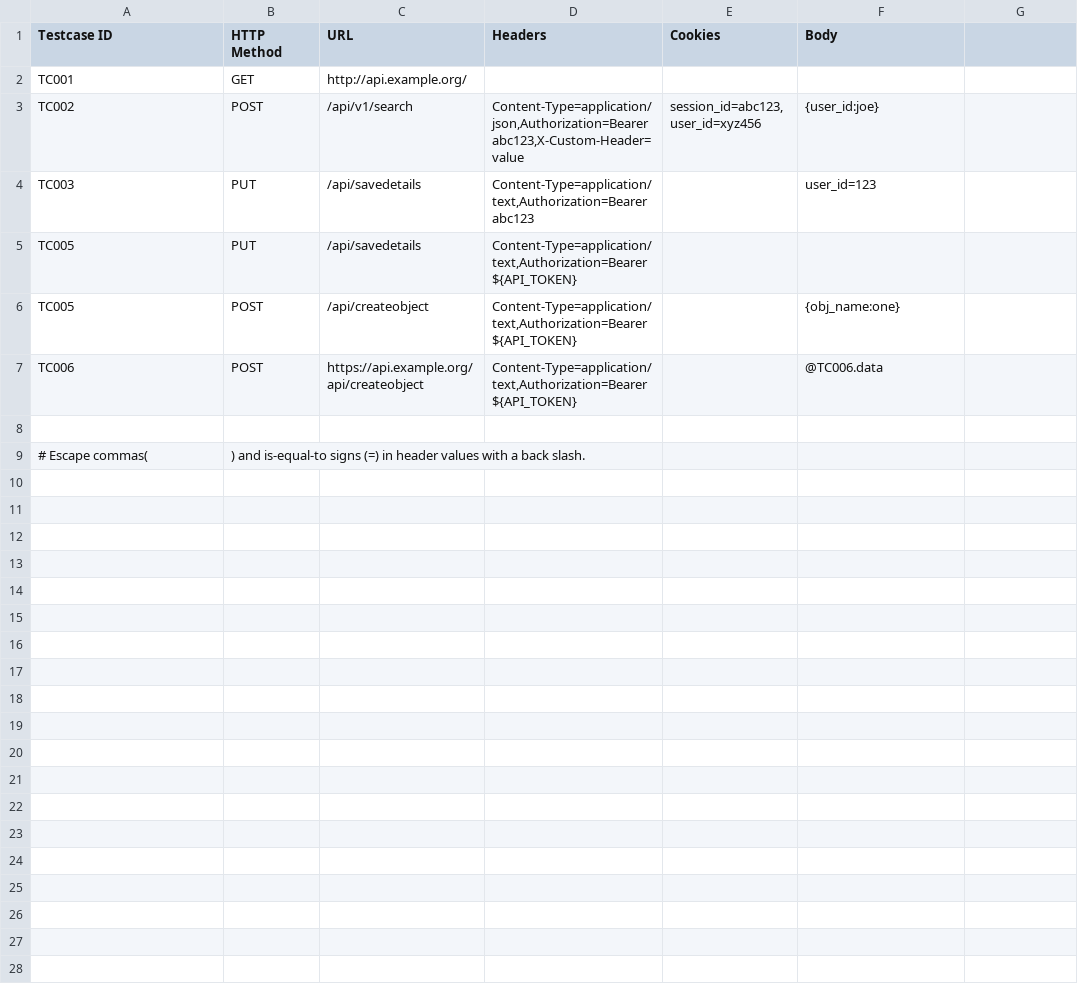
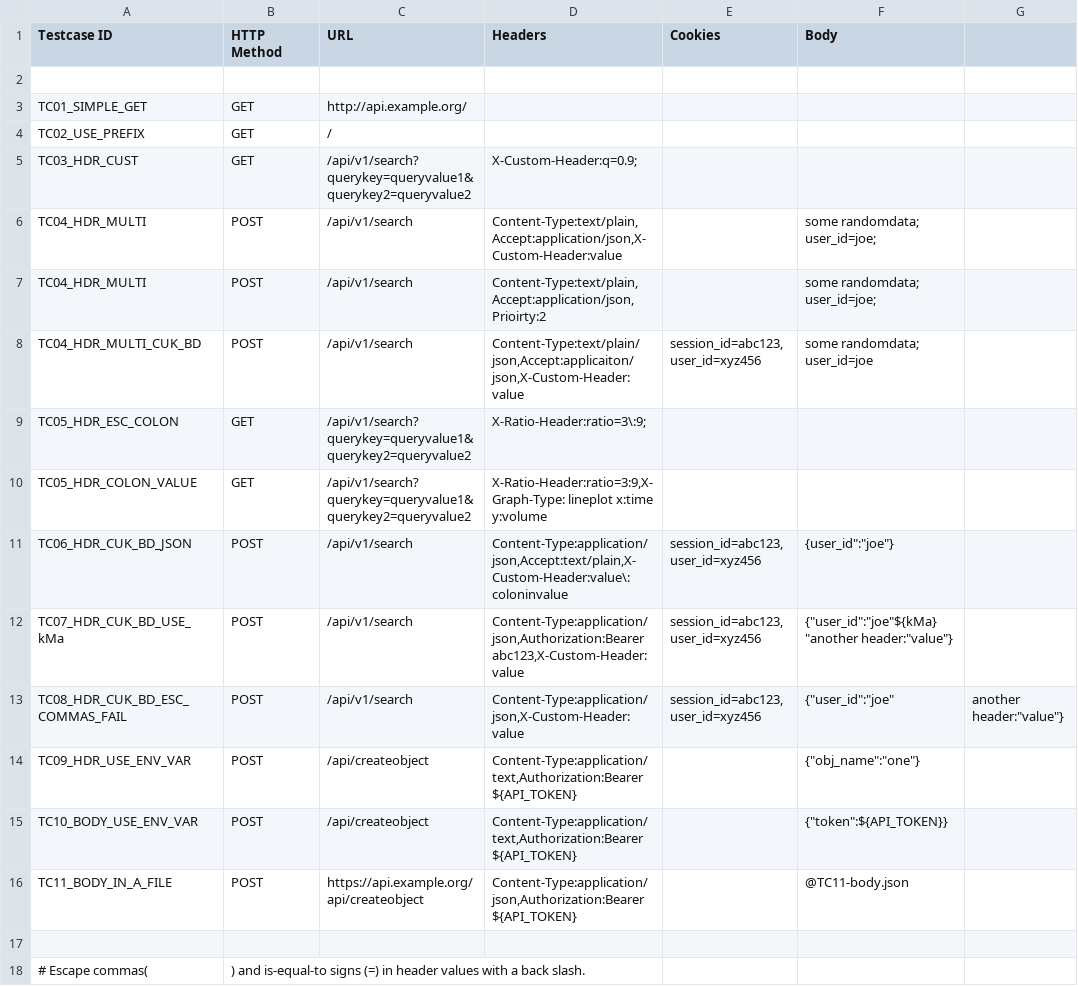
Before and after one commit to hackacharya/tools, a CSV file: inject/request-details.csv, drawn as a sheet.

Commit message:
Move to colons and allow a parse only option, and show a body load example

```diff
--- a/inject/request-details.csv
+++ b/inject/request-details.csv
@@ -1,8 +1,17 @@
 Testcase ID,HTTP Method,URL,Headers,Cookies,Body
-TC001,GET,http://api.example.org/,,,,
-TC002,POST,/api/v1/search,"Content-Type=application/json,Authorization=Bearer abc123,X-Custom-Header=value","session_id=abc123, user_id=xyz456","{user_id:joe}"
-TC003,PUT,/api/savedetails,"Content-Type=application/text,Authorization=Bearer abc123",,user_id=123
-TC005,PUT,/api/savedetails,"Content-Type=application/text,Authorization=Bearer ${API_TOKEN}"
-TC005,POST,/api/createobject,"Content-Type=application/text,Authorization=Bearer ${API_TOKEN}",,"{obj_name:one}"
-TC006,POST,https://api.example.org/api/createobject,"Content-Type=application/text,Authorization=Bearer ${API_TOKEN}",,@TC006.data
+
+TC01_SIMPLE_GET,GET,http://api.example.org/
+TC02_USE_PREFIX,GET,/
+TC03_HDR_CUST,GET,/api/v1/search?querykey=queryvalue1&querykey2=queryvalue2,"X-Custom-Header:q=0.9;"
+TC04_HDR_MULTI,POST,/api/v1/search,"Content-Type:text/plain,Accept:application/json,X-Custom-Header:value",,"some randomdata; user_id=joe;"
+TC04_HDR_MULTI,POST,/api/v1/search,"Content-Type:text/plain,Accept:application/json,Prioirty:2",,"some randomdata; user_id=joe;"
+TC04_HDR_MULTI_CUK_BD,POST,/api/v1/search,"Content-Type:text/plain/json,Accept:applicaiton/json,X-Custom-Header:value","session_id=abc123, user_id=xyz456","some randomdata; user_id=joe"
+TC05_HDR_ESC_COLON,GET,/api/v1/search?querykey=queryvalue1&querykey2=queryvalue2,"X-Ratio-Header:ratio=3\:9;"
+TC05_HDR_COLON_VALUE,GET,/api/v1/search?querykey=queryvalue1&querykey2=queryvalue2,"X-Ratio-Header:ratio=3:9,X-Graph-Type: lineplot x:time y:volume"
+TC06_HDR_CUK_BD_JSON,POST,/api/v1/search,"Content-Type:application/json,Accept:text/plain,X-Custom-Header:value\:coloninvalue","session_id=abc123, user_id=xyz456","{"user_id":"joe"}
+TC07_HDR_CUK_BD_USE_kMa,POST,/api/v1/search,"Content-Type:application/json,Authorization:Bearer abc123,X-Custom-Header:value","session_id=abc123, user_id=xyz456",{"user_id":"joe"${kMa} "another header:"value"}
+TC08_HDR_CUK_BD_ESC_COMMAS_FAIL,POST,/api/v1/search,"Content-Type:application/json,X-Custom-Header:value","session_id=abc123, user_id=xyz456",{"user_id":"joe","another header":"value"}
+TC09_HDR_USE_ENV_VAR,POST,/api/createobject,"Content-Type:application/text,Authorization:Bearer ${API_TOKEN}",,{"obj_name":"one"}
+TC10_BODY_USE_ENV_VAR,POST,/api/createobject,"Content-Type:application/text,Authorization:Bearer ${API_TOKEN}",,{"token":${API_TOKEN}}
+TC11_BODY_IN_A_FILE,POST,https://api.example.org/api/createobject,"Content-Type:application/json,Authorization:Bearer ${API_TOKEN}",,@TC11-body.json
 
```
Also changed, not shown: 4 other files.
